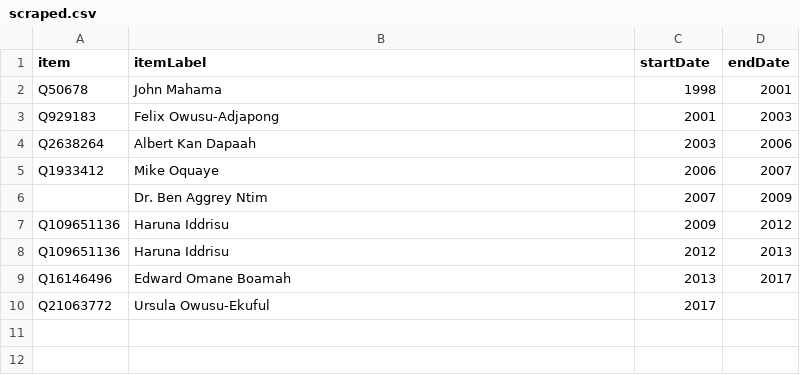
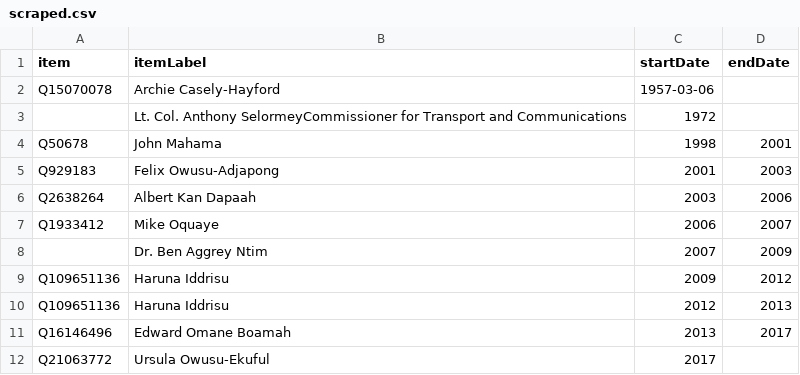
Before and after one commit to every-politician-scrapers/ghana-ministers, a CSV file: sources/communications-enwiki/scraped.csv, drawn as a sheet.

```diff
--- a/sources/communications-enwiki/scraped.csv
+++ b/sources/communications-enwiki/scraped.csv
@@ -1,2 +1,4 @@
 item,itemLabel,startDate,endDate
+Q15070078,Archie Casely-Hayford,1957-03-06,
+,Lt. Col. Anthony SelormeyCommissioner for Transport and Communications,1972,
 Q50678,John Mahama,1998,2001
```
Also changed, not shown: 2 other files.
